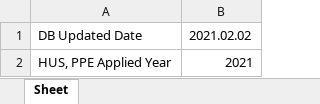
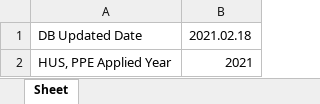
Before and after one commit to AlpacaParker4592/GIST_Credit_Analysis_Program_without_IDE, an Excel workbook: edited/elective_list/DBinfo.xlsx, sheet Sheet, drawn as a sheet; values as stored, in another font and other column widths than the file's, no borders; the diff names each change by its address in the sheet, - before the commit and + after, or states it on an @@ line.

```diff
--- a/edited/elective_list/DBinfo.xlsx (sheet Sheet)
+++ b/edited/elective_list/DBinfo.xlsx (sheet Sheet)
-B1: 2021.02.02
+B1: 2021.02.18
```
Also changed, not shown: edited/elective_list/gsc.xlsx, edited/elective_list/hus.xlsx, 2 other files.
